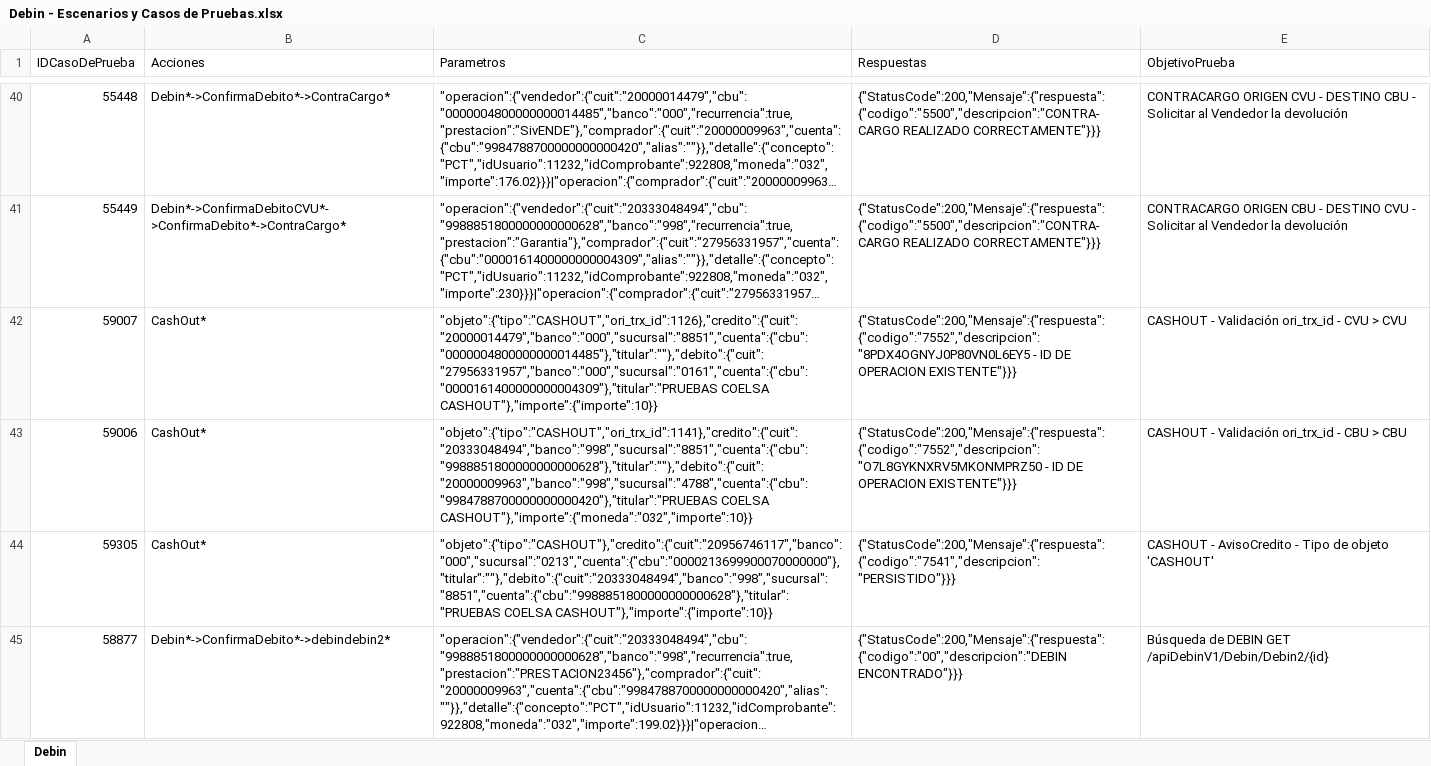
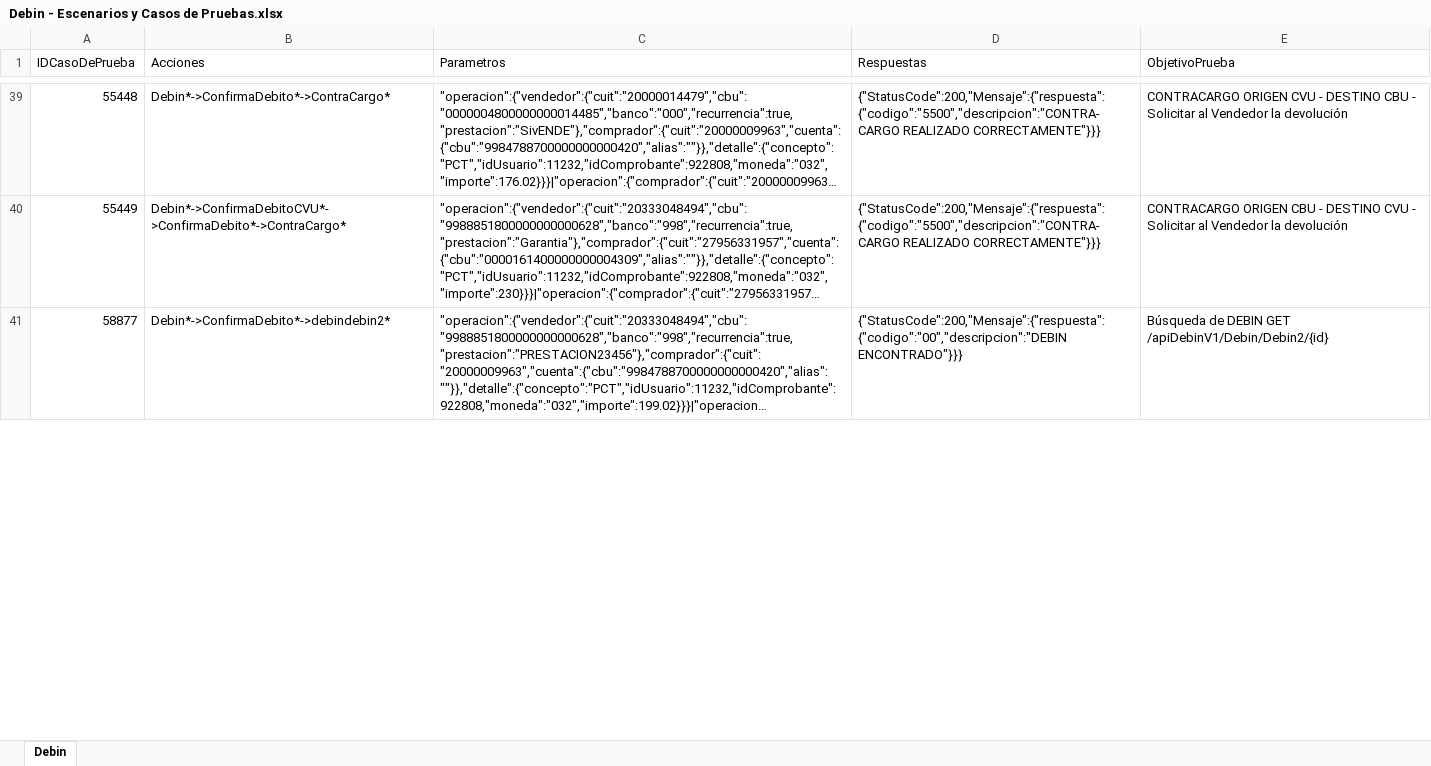
Before and after one commit to lucasacostabosch/Inazuma-Debin, an Excel workbook: Ambiente/Debin - Escenarios y Casos de Pruebas.xlsx, sheet Debin, drawn as a sheet; only a part is shown, gaps mark what is left out; long unchanged cells end in …; values as stored, in another font and other column widths than the file's, no borders; removed rows and columns are numbered as before the commit, all else as after; the diff covers the shown part only; the diff names each change by its address in the sheet, - before the commit and + after, or states it on an @@ line.

```diff
--- a/Ambiente/Debin - Escenarios y Casos de Pruebas.xlsx (sheet Debin)
+++ b/Ambiente/Debin - Escenarios y Casos de Pruebas.xlsx (sheet Debin)
-row 42: 59007 | CashOut* | "objeto":{"tipo":"CASHOUT","ori_trx_id":1126},"credito":{"cuit":"20000014479","banco":"000","sucursal":"8851","cuenta":{"cbu":"0000004800000000014485"},"titular":""},"debito":{"cuit":"27956331957","banco":"000","sucursal":"0161","cuenta":{"cbu":"0000161400000000004309"},"titular":"PRUEBAS COELSA CASHOUT"},"importe":{"importe":10}} | {"StatusCode":200,"Mensaje":{"respuesta": {"codigo":"7552","descripcion":"8PDX4OGNYJ0P80VN0L6EY5 - ID DE OPERACION EXISTENTE"}}} | CASHOUT - Validación ori_trx_id - CVU > CVU
-row 43: 59006 | CashOut* | "objeto":{"tipo":"CASHOUT","ori_trx_id":1141},"credito":{"cuit":"20333048494","banco":"998","sucursal":"8851","cuenta":{"cbu":"9988851800000000000628"},"titular":""},"debito":{"cuit":"20000009963","banco":"998","sucursal":"4788","cuenta":{"cbu":"9984788700000000000420"},"titular":"PRUEBAS COELSA CASHOUT"},"importe":{"moneda":"032","importe":10}} | {"StatusCode":200,"Mensaje":{"respuesta":{"codigo":"7552","descripcion":"O7L8GYKNXRV5MKONMPRZ50 - ID DE OPERACION EXISTENTE"}}} | CASHOUT - Validación ori_trx_id - CBU > CBU
-row 44: 59305 | CashOut* | "objeto":{"tipo":"CASHOUT"},"credito":{"cuit":"20956746117","banco":"000","sucursal":"0213","cuenta":{"cbu":"0000213699900070000000"},"titular":""},"debito":{"cuit":"20333048494","banco":"998","sucursal":"8851","cuenta":{"cbu":"9988851800000000000628"},"titular":"PRUEBAS COELSA CASHOUT"},"importe":{"importe":10}} | {"StatusCode":200,"Mensaje":{"respuesta": {"codigo":"7541","descripcion":"PERSISTIDO"}}} | CASHOUT - AvisoCredito - Tipo de objeto 'CASHOUT'
```
Also changed, not shown: 1 added row and 1 removed row elsewhere in this sheet, Ambiente/Debin - ISO - Escenarios y Casos de Pruebas.xlsx, Ambiente/Debin - QR - Escenarios y Casos de Pruebas.xlsx, 4 other files.
